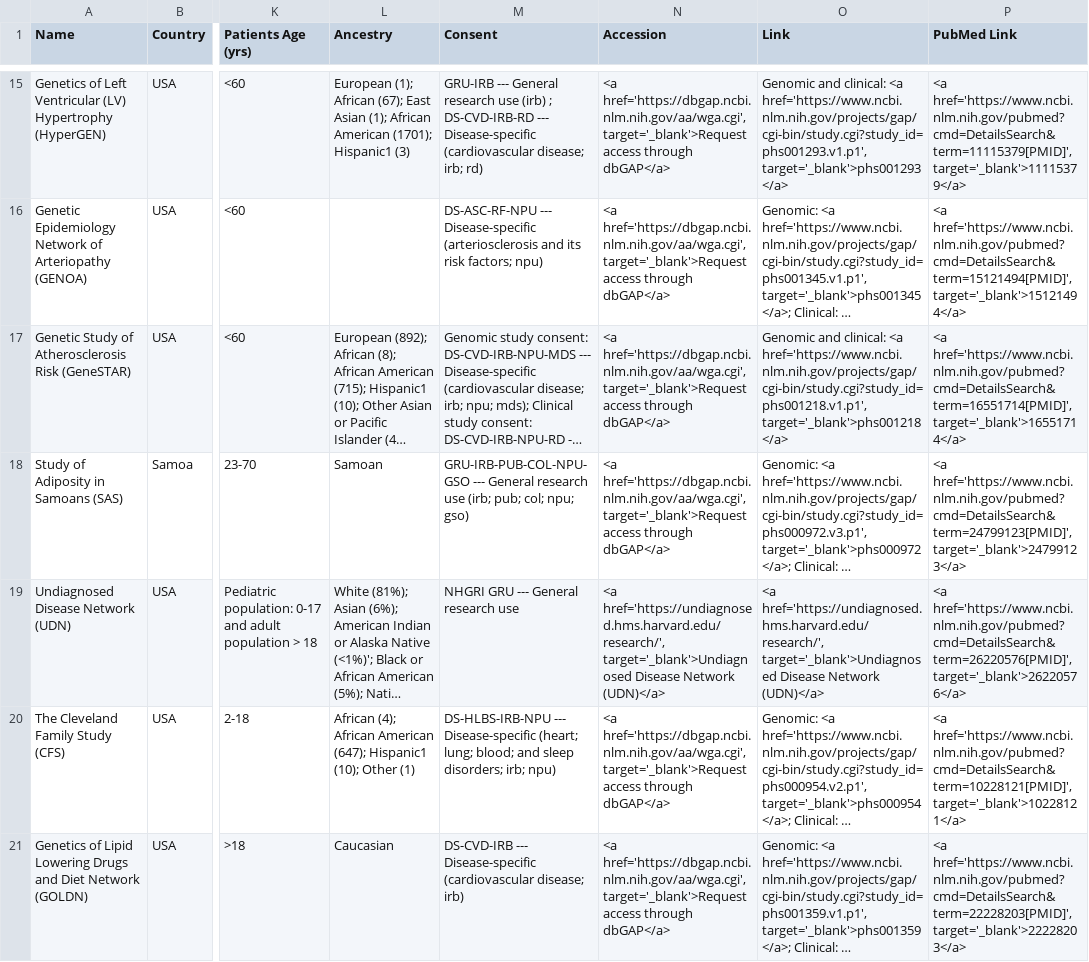
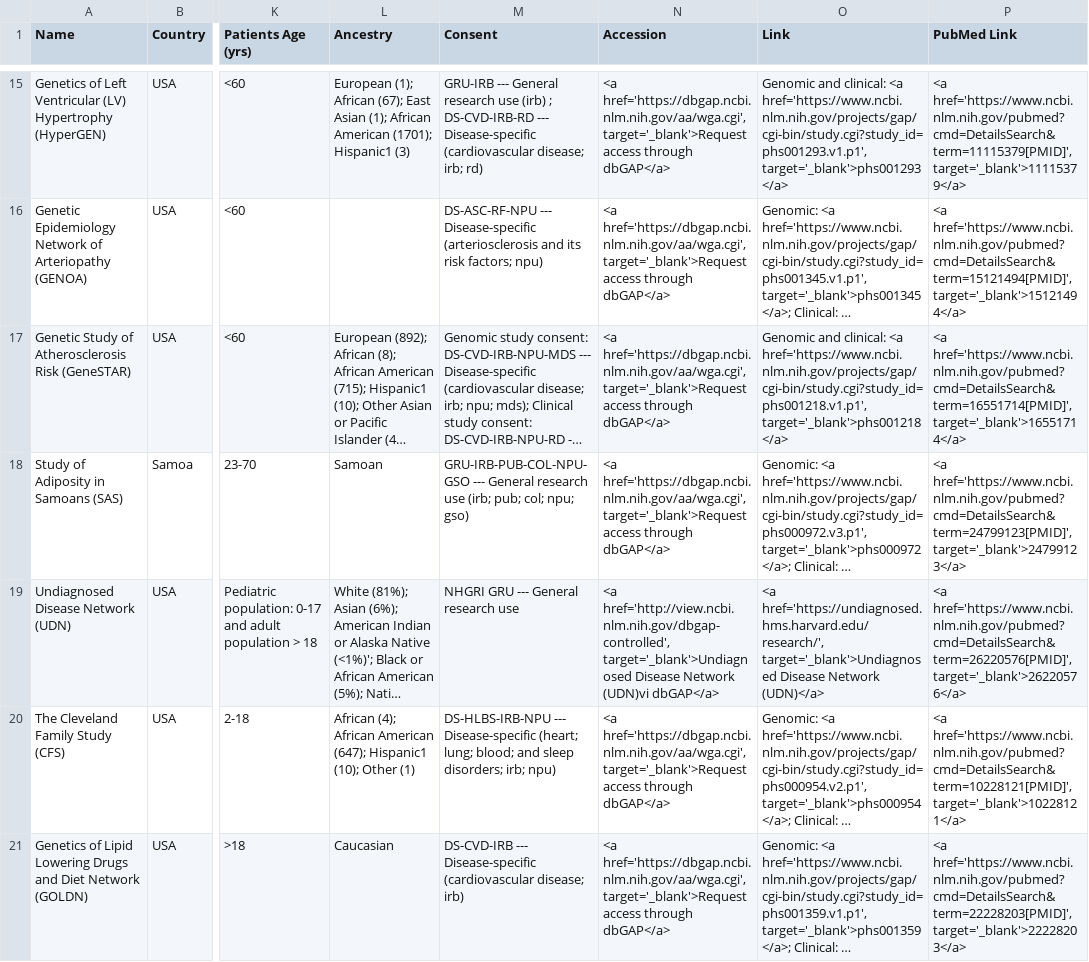
Before and after one commit to hms-dbmi/GenoPheno-CatalogShiny, a CSV file: tableData.csv, drawn as a sheet; only a part is shown, gaps mark what is left out; long unchanged cells end in …; the diff names each change by its address in the sheet, - before the commit and + after, or states it on an @@ line.

Commit message:
Update tableData.csv
I corrected UDN link to dbGAP

```diff
--- a/tableData.csv
+++ b/tableData.csv
-N19 (Accession): <a href='https://undiagnosed.hms.harvard.edu/research/', target='_blank'>Undiagnosed Disease Network (UDN)</a>
+N19 (Accession): <a href='http://view.ncbi.nlm.nih.gov/dbgap-controlled', target='_blank'>Undiagnosed Disease Network (UDN)vi dbGAP</a>
```
